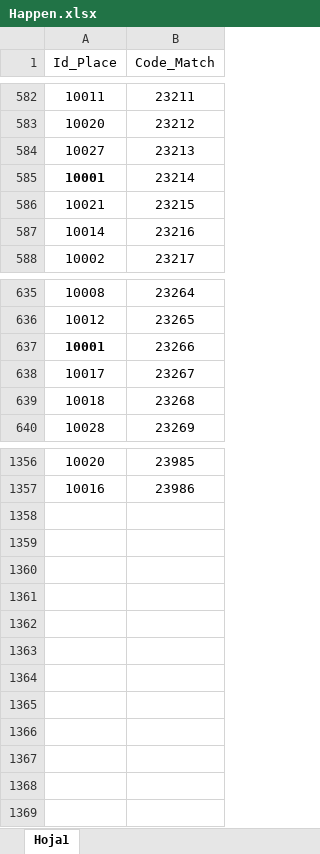
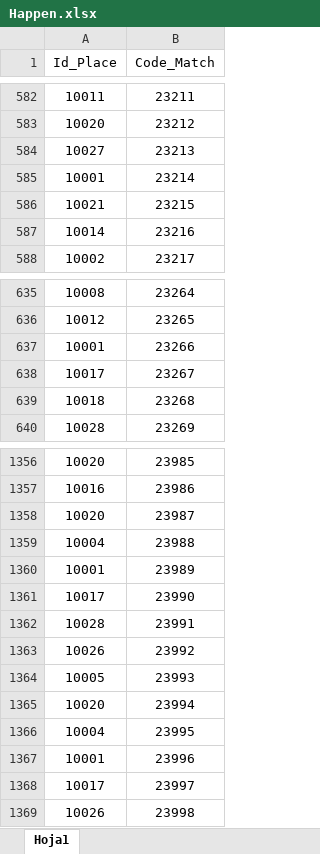
Before and after one commit to camila-gomez/GAMEVERSE, an Excel workbook: Tablas Excel/Happen.xlsx, sheet Hoja1, drawn as a sheet; only a part is shown, gaps mark what is left out; values as stored, in another font and other column widths than the file's, no borders; the diff names each change by its address in the sheet, - before the commit and + after, or states it on an @@ line.

Commit message:
Add files via upload

```diff
--- a/Tablas Excel/Happen.xlsx (sheet Hoja1)
+++ b/Tablas Excel/Happen.xlsx (sheet Hoja1)
-A585 bold: on
+A585 bold: off
-A637 bold: on
+A637 bold: off
+row 1358: 10020 | 23987
+row 1359: 10004 | 23988
+row 1360: 10001 | 23989
+row 1361: 10017 | 23990
+row 1362: 10028 | 23991
+row 1363: 10026 | 23992
+row 1364: 10005 | 23993
+row 1365: 10020 | 23994
+row 1366: 10004 | 23995
+row 1367: 10001 | 23996
+row 1368: 10017 | 23997
+row 1369: 10026 | 23998
```
